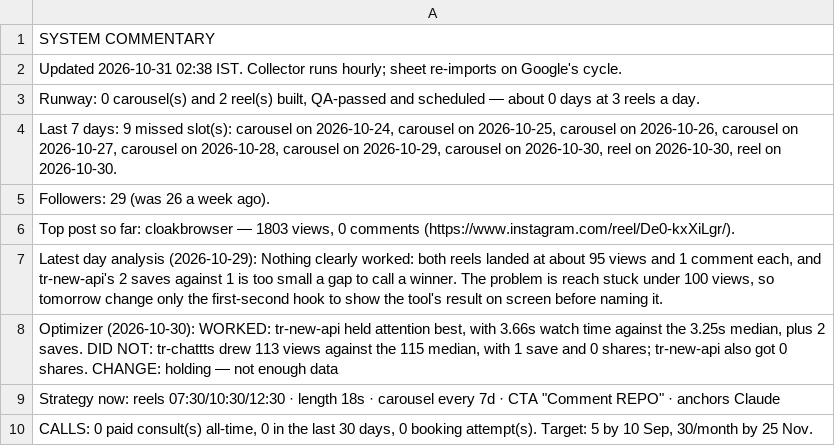
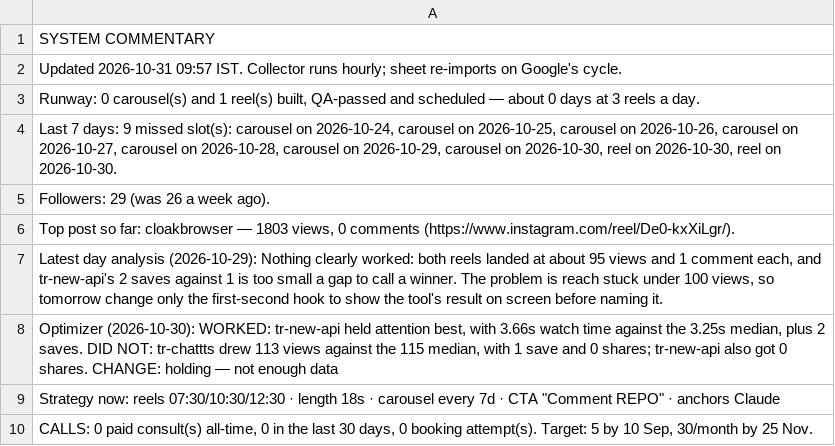
Before and after one commit to archit-akg13/architmittal.com, a CSV file: public/metrics/status.csv, drawn as a sheet.

```diff
--- a/public/metrics/status.csv
+++ b/public/metrics/status.csv
@@ -1,4 +1,4 @@
 SYSTEM COMMENTARY
-Updated 2026-10-31 02:38 IST. Collector runs hourly; sheet re-imports on Google's cycle.
-"Runway: 0 carousel(s) and 2 reel(s) built, QA-passed and scheduled — about 0 days at 3 reels a day."
+Updated 2026-10-31 09:57 IST. Collector runs hourly; sheet re-imports on Google's cycle.
+"Runway: 0 carousel(s) and 1 reel(s) built, QA-passed and scheduled — about 0 days at 3 reels a day."
 "Last 7 days: 9 missed slot(s): carousel on 2026-10-24, carousel on 2026-10-25, carousel on 2026-10-26, carousel on 2026-10-27, carousel on 2026-10-28, carousel on 2026-10-29, carousel on 2026-10-30, reel on 2026-10-30, reel on 2026-10-30."
```
Also changed, not shown: public/metrics/daily.csv, public/metrics/posts.csv.
